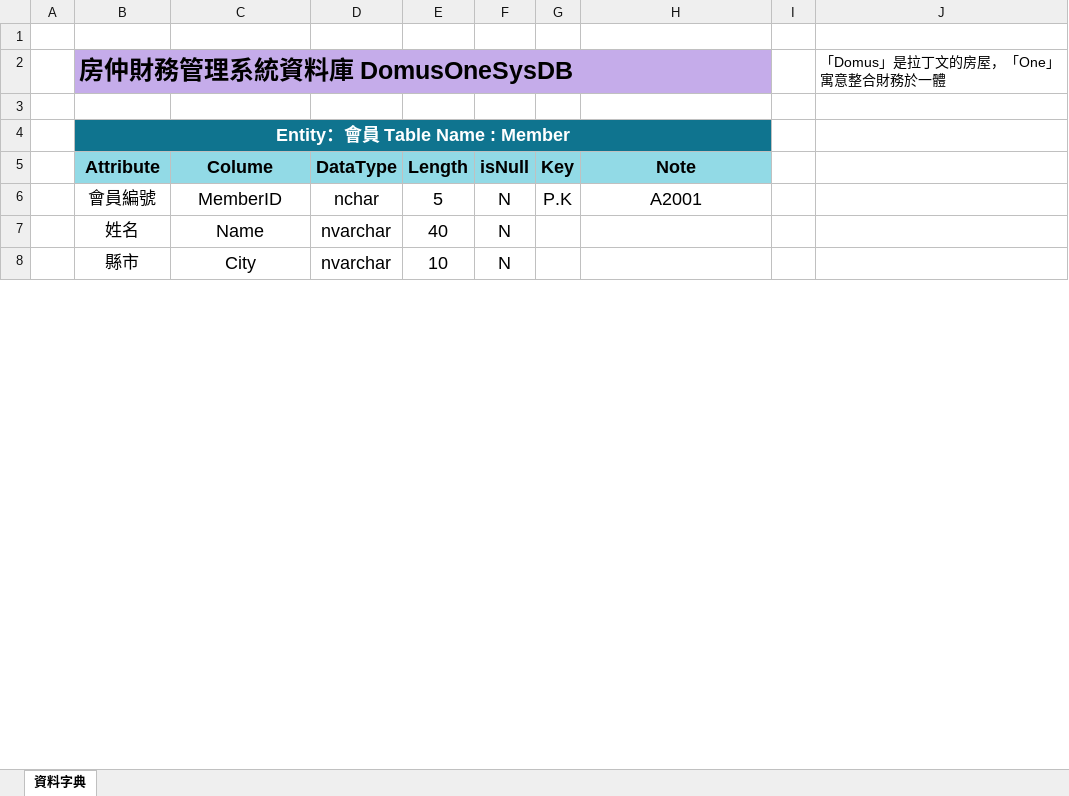
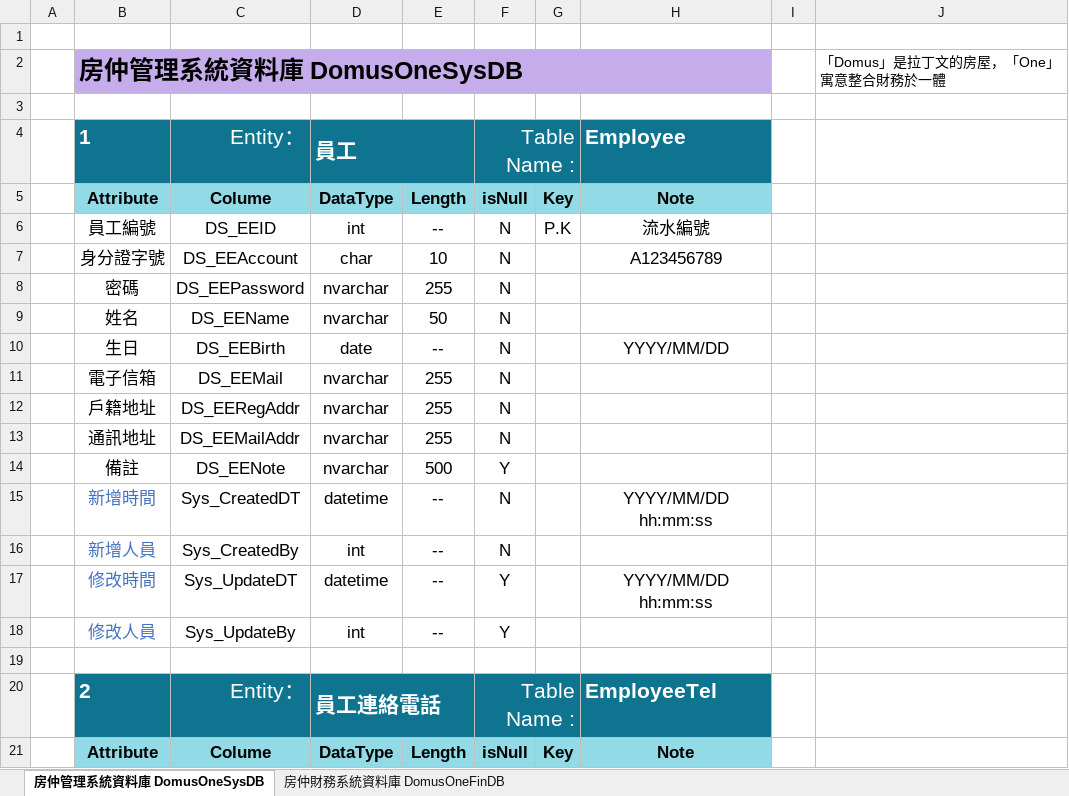
Before and after one commit to Violet-Liou/04_SystemAnalysis, an Excel workbook: 房仲財務管理系統/【DB】DomusOneSys 房仲財務管理系統 .xlsx, sheet 房仲管理系統資料庫 DomusOneSysDB, drawn as a sheet; only a part is shown; values as stored, in another font and other column widths than the file's, no borders; removed rows and columns are numbered as before the commit, all else as after; the diff covers the shown part only; the diff names each change by its address in the sheet, - before the commit and + after, or states it on an @@ line.

```diff
--- a/房仲財務管理系統/【DB】DomusOneSys 房仲財務管理系統 .xlsx (sheet 房仲管理系統資料庫 DomusOneSysDB)
+++ b/房仲財務管理系統/【DB】DomusOneSys 房仲財務管理系統 .xlsx (sheet 房仲管理系統資料庫 DomusOneSysDB)
-sheet tab: 資料字典
+sheet tab: 房仲管理系統資料庫 DomusOneSysDB
+sheet tab: 房仲財務系統資料庫 DomusOneFinDB
-B2: 房仲財務管理系統資料庫 DomusOneSysDB
+B2: 房仲管理系統資料庫 DomusOneSysDB
-row 4:  | Entity：會員 Table Name : Member
+row 4:  | 1 | Entity： | 員工 |  | Table Name : |  | Employee
@@ B5:H5 text size: smaller @@
-row 6:  | 會員編號 | MemberID | nchar | 5 | N | P.K | A2001
+row 6:  | 員工編號 | DS_EEID | int | -- | N | P.K | 流水編號
+row 7:  | 身分證字號 | DS_EEAccount | char | 10 | N |  | A123456789
+row 8:  | 密碼 | DS_EEPassword | nvarchar | 255 | N
-C9: Name
+C9: DS_EEName
@@ C9:F9 text size: smaller @@
-E9: 40
+E9: 50
+row 10:  | 生日 | DS_EEBirth | date | -- | N |  | YYYY/MM/DD
+row 11:  | 電子信箱 | DS_EEMail | nvarchar | 255 | N
+row 12:  | 戶籍地址 | DS_EERegAddr | nvarchar | 255 | N
+row 13:  | 通訊地址 | DS_EEMailAddr | nvarchar | 255 | N
+row 14:  | 備註 | DS_EENote | nvarchar | 500 | Y
+row 15:  | 新增時間 | Sys_CreatedDT | datetime | -- | N |  | YYYY/MM/DD hh:mm:ss
+row 16:  | 新增人員 | Sys_CreatedBy | int | -- | N
+row 17:  | 修改時間 | Sys_UpdateDT | datetime | -- | Y |  | YYYY/MM/DD hh:mm:ss
+row 18:  | 修改人員 | Sys_UpdateBy | int | -- | Y
-row 19:  | 縣市 | City | nvarchar | 10 | N
+row 19: (empty)
+row 20:  | 2 | Entity： | 員工連絡電話 |  | Table Name : |  | EmployeeTel
+row 21:  | Attribute | Colume | DataType | Length | isNull | Key | Note
```
Also changed, not shown: 107 added rows, 5 edited cells and cell formats elsewhere in this sheet, 3 other files.
